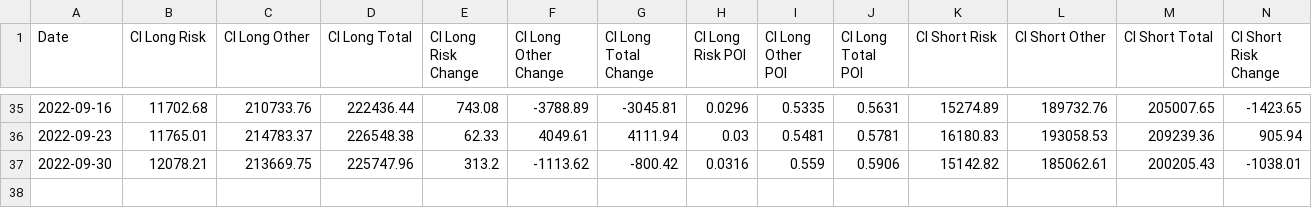
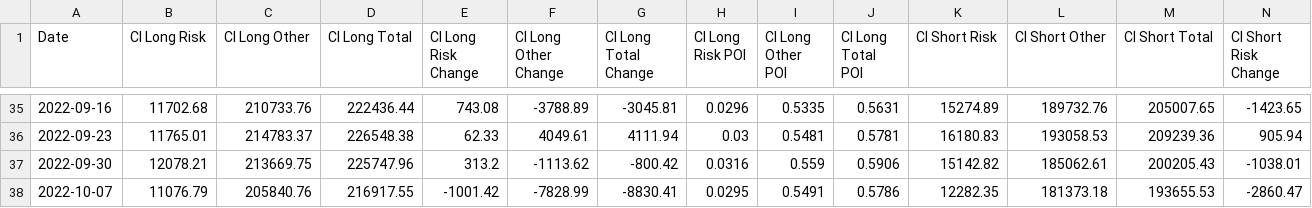
Before and after one commit to harish5p/LME_COTR, a CSV file: Copper_LME.csv, drawn as a sheet; only a part is shown, gaps mark what is left out; rows hold the shown columns only; the diff names each change by its address in the sheet, - before the commit and + after, or states it on an @@ line.

```diff
--- a/Copper_LME.csv
+++ b/Copper_LME.csv
+row 38: 2022-10-07 | 11076.79 | 205840.76 | 216917.55 | -1001.42 | -7828.99 | -8830.41 | 0.0295 | 0.5491 | 0.5786 | 12282.35 | 181373.18 | 193655.53 | -2860.47
```
Also changed, not shown: Aluminium_LME.csv, Lead_LME.csv, 3 other files.
